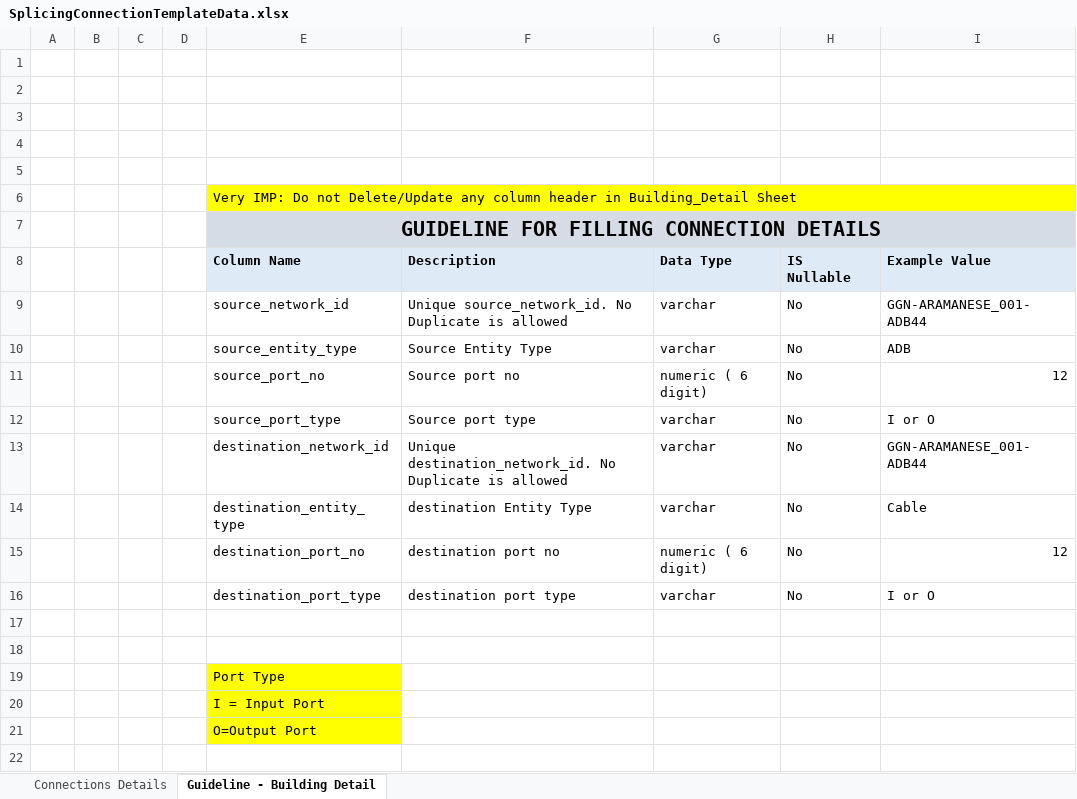
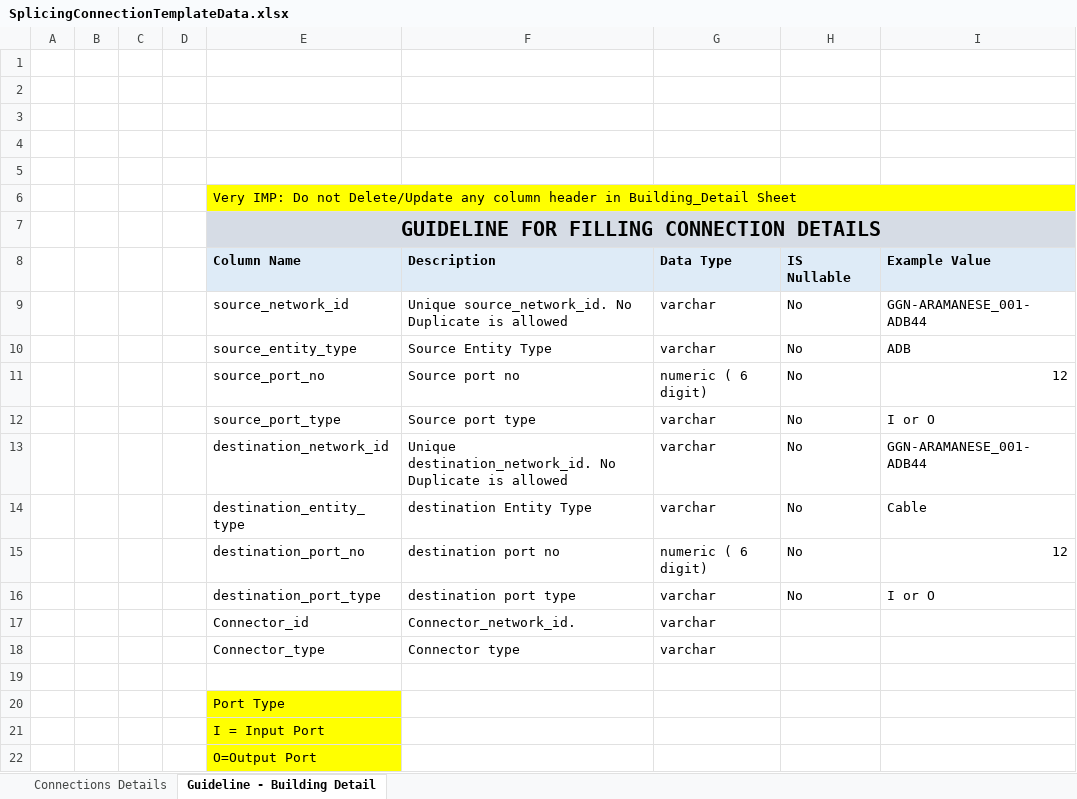
Before and after one commit to AnshS-Lepton/dialogazure, an Excel workbook: Source/SmartInventory/SmartInventory/Content/Templates/Bulk/SplicingConnectionTemplateData.xlsx, sheet Guideline - Building Detail, drawn as a sheet; values as stored, in another font and other column widths than the file's, no borders; the diff names each change by its address in the sheet, - before the commit and + after, or states it on an @@ line.

Commit message:
Feature bulk  splicing upload

```diff
--- a/Source/SmartInventory/SmartInventory/Content/Templates/Bulk/SplicingConnectionTemplateData.xlsx (sheet Guideline - Building Detail)
+++ b/Source/SmartInventory/SmartInventory/Content/Templates/Bulk/SplicingConnectionTemplateData.xlsx (sheet Guideline - Building Detail)
-row 17: (empty)
+row 17:  |  |  |  | Connector_id | Connector_network_id. | varchar
+row 18:  |  |  |  | Connector_type | Connector type | varchar
```
Also changed, not shown: sheet Connections Details, 7 other files.
